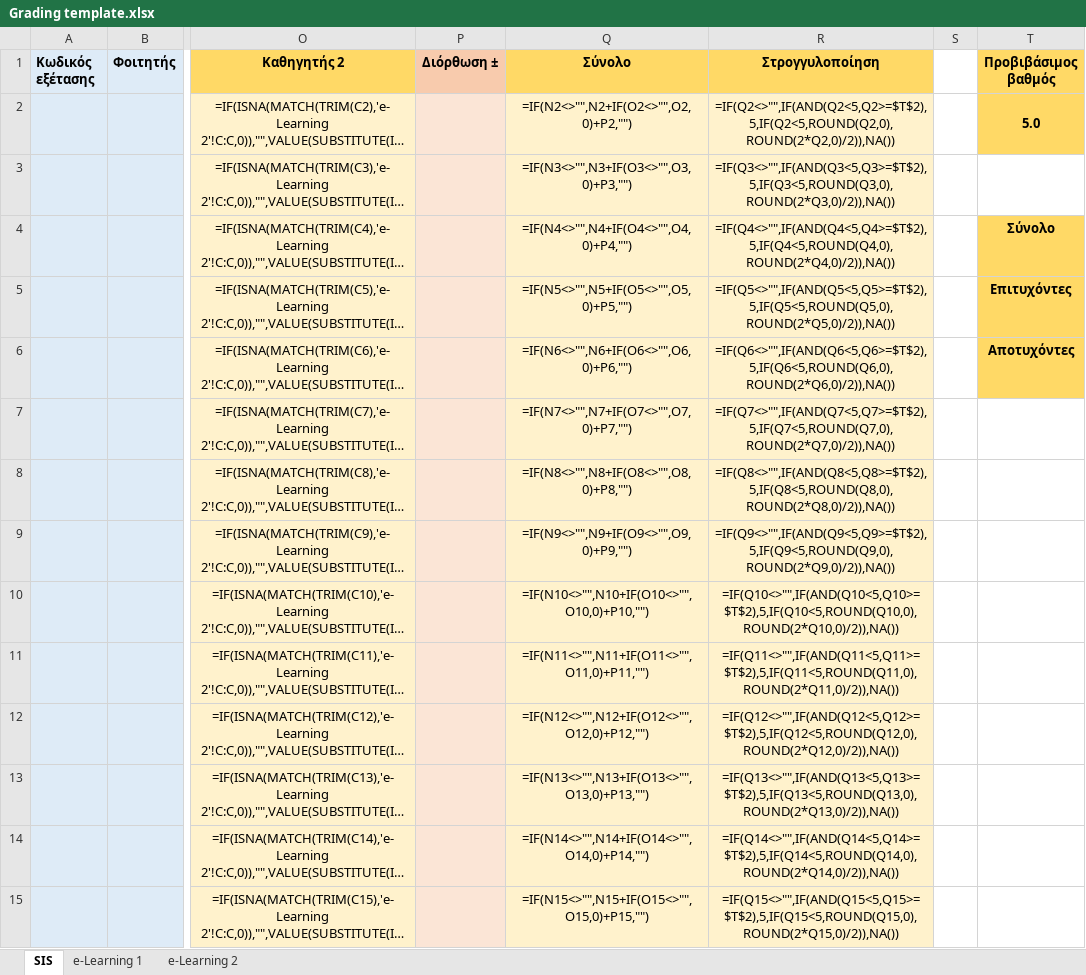
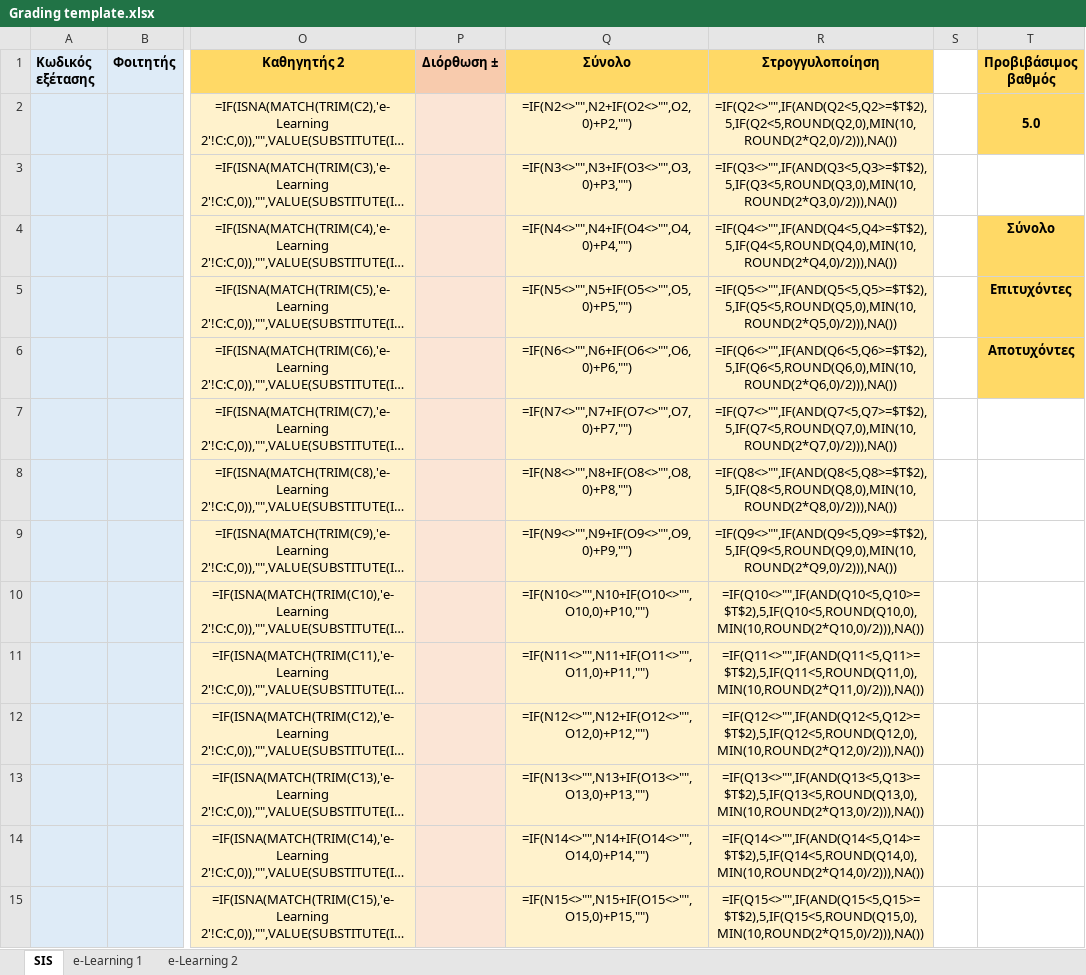
Before and after one commit to rclab-auth/e-Learning-XML, an Excel workbook: Grading template.xlsx, sheet SIS, drawn as a sheet; only a part is shown, gaps mark what is left out; long unchanged cells end in …; values as stored, in another font and other column widths than the file's, no borders; formulas are shown in place of their values; charts and pictures not drawn; the diff covers the shown part only; the diff names each change by its address in the sheet, - before the commit and + after, or states it on an @@ line.

Commit message:
Minor corrections

```diff
--- a/Grading template.xlsx (sheet SIS)
+++ b/Grading template.xlsx (sheet SIS)
-R2 (Στρογγυλοποίηση): =IF(Q2<>"",IF(AND(Q2<5,Q2>=$T$2),5,IF(Q2<5,ROUND(Q2,0),ROUND(2*Q2,0)/2)),NA())
+R2 (Στρογγυλοποίηση): =IF(Q2<>"",IF(AND(Q2<5,Q2>=$T$2),5,IF(Q2<5,ROUND(Q2,0),MIN(10,ROUND(2*Q2,0)/2))),NA())
-R3 (Στρογγυλοποίηση): =IF(Q3<>"",IF(AND(Q3<5,Q3>=$T$2),5,IF(Q3<5,ROUND(Q3,0),ROUND(2*Q3,0)/2)),NA())
+R3 (Στρογγυλοποίηση): =IF(Q3<>"",IF(AND(Q3<5,Q3>=$T$2),5,IF(Q3<5,ROUND(Q3,0),MIN(10,ROUND(2*Q3,0)/2))),NA())
-R4 (Στρογγυλοποίηση): =IF(Q4<>"",IF(AND(Q4<5,Q4>=$T$2),5,IF(Q4<5,ROUND(Q4,0),ROUND(2*Q4,0)/2)),NA())
+R4 (Στρογγυλοποίηση): =IF(Q4<>"",IF(AND(Q4<5,Q4>=$T$2),5,IF(Q4<5,ROUND(Q4,0),MIN(10,ROUND(2*Q4,0)/2))),NA())
-R5 (Στρογγυλοποίηση): =IF(Q5<>"",IF(AND(Q5<5,Q5>=$T$2),5,IF(Q5<5,ROUND(Q5,0),ROUND(2*Q5,0)/2)),NA())
+R5 (Στρογγυλοποίηση): =IF(Q5<>"",IF(AND(Q5<5,Q5>=$T$2),5,IF(Q5<5,ROUND(Q5,0),MIN(10,ROUND(2*Q5,0)/2))),NA())
-R6 (Στρογγυλοποίηση): =IF(Q6<>"",IF(AND(Q6<5,Q6>=$T$2),5,IF(Q6<5,ROUND(Q6,0),ROUND(2*Q6,0)/2)),NA())
+R6 (Στρογγυλοποίηση): =IF(Q6<>"",IF(AND(Q6<5,Q6>=$T$2),5,IF(Q6<5,ROUND(Q6,0),MIN(10,ROUND(2*Q6,0)/2))),NA())
-R7 (Στρογγυλοποίηση): =IF(Q7<>"",IF(AND(Q7<5,Q7>=$T$2),5,IF(Q7<5,ROUND(Q7,0),ROUND(2*Q7,0)/2)),NA())
+R7 (Στρογγυλοποίηση): =IF(Q7<>"",IF(AND(Q7<5,Q7>=$T$2),5,IF(Q7<5,ROUND(Q7,0),MIN(10,ROUND(2*Q7,0)/2))),NA())
-R8 (Στρογγυλοποίηση): =IF(Q8<>"",IF(AND(Q8<5,Q8>=$T$2),5,IF(Q8<5,ROUND(Q8,0),ROUND(2*Q8,0)/2)),NA())
+R8 (Στρογγυλοποίηση): =IF(Q8<>"",IF(AND(Q8<5,Q8>=$T$2),5,IF(Q8<5,ROUND(Q8,0),MIN(10,ROUND(2*Q8,0)/2))),NA())
-R9 (Στρογγυλοποίηση): =IF(Q9<>"",IF(AND(Q9<5,Q9>=$T$2),5,IF(Q9<5,ROUND(Q9,0),ROUND(2*Q9,0)/2)),NA())
+R9 (Στρογγυλοποίηση): =IF(Q9<>"",IF(AND(Q9<5,Q9>=$T$2),5,IF(Q9<5,ROUND(Q9,0),MIN(10,ROUND(2*Q9,0)/2))),NA())
-R10 (Στρογγυλοποίηση): =IF(Q10<>"",IF(AND(Q10<5,Q10>=$T$2),5,IF(Q10<5,ROUND(Q10,0),ROUND(2*Q10,0)/2)),NA())
+R10 (Στρογγυλοποίηση): =IF(Q10<>"",IF(AND(Q10<5,Q10>=$T$2),5,IF(Q10<5,ROUND(Q10,0),MIN(10,ROUND(2*Q10,0)/2))),NA())
-R11 (Στρογγυλοποίηση): =IF(Q11<>"",IF(AND(Q11<5,Q11>=$T$2),5,IF(Q11<5,ROUND(Q11,0),ROUND(2*Q11,0)/2)),NA())
+R11 (Στρογγυλοποίηση): =IF(Q11<>"",IF(AND(Q11<5,Q11>=$T$2),5,IF(Q11<5,ROUND(Q11,0),MIN(10,ROUND(2*Q11,0)/2))),NA())
-R12 (Στρογγυλοποίηση): =IF(Q12<>"",IF(AND(Q12<5,Q12>=$T$2),5,IF(Q12<5,ROUND(Q12,0),ROUND(2*Q12,0)/2)),NA())
+R12 (Στρογγυλοποίηση): =IF(Q12<>"",IF(AND(Q12<5,Q12>=$T$2),5,IF(Q12<5,ROUND(Q12,0),MIN(10,ROUND(2*Q12,0)/2))),NA())
-R13 (Στρογγυλοποίηση): =IF(Q13<>"",IF(AND(Q13<5,Q13>=$T$2),5,IF(Q13<5,ROUND(Q13,0),ROUND(2*Q13,0)/2)),NA())
+R13 (Στρογγυλοποίηση): =IF(Q13<>"",IF(AND(Q13<5,Q13>=$T$2),5,IF(Q13<5,ROUND(Q13,0),MIN(10,ROUND(2*Q13,0)/2))),NA())
-R14 (Στρογγυλοποίηση): =IF(Q14<>"",IF(AND(Q14<5,Q14>=$T$2),5,IF(Q14<5,ROUND(Q14,0),ROUND(2*Q14,0)/2)),NA())
+R14 (Στρογγυλοποίηση): =IF(Q14<>"",IF(AND(Q14<5,Q14>=$T$2),5,IF(Q14<5,ROUND(Q14,0),MIN(10,ROUND(2*Q14,0)/2))),NA())
-R15 (Στρογγυλοποίηση): =IF(Q15<>"",IF(AND(Q15<5,Q15>=$T$2),5,IF(Q15<5,ROUND(Q15,0),ROUND(2*Q15,0)/2)),NA())
+R15 (Στρογγυλοποίηση): =IF(Q15<>"",IF(AND(Q15<5,Q15>=$T$2),5,IF(Q15<5,ROUND(Q15,0),MIN(10,ROUND(2*Q15,0)/2))),NA())
```
Also changed, not shown: 985 edited cells elsewhere in this sheet.
